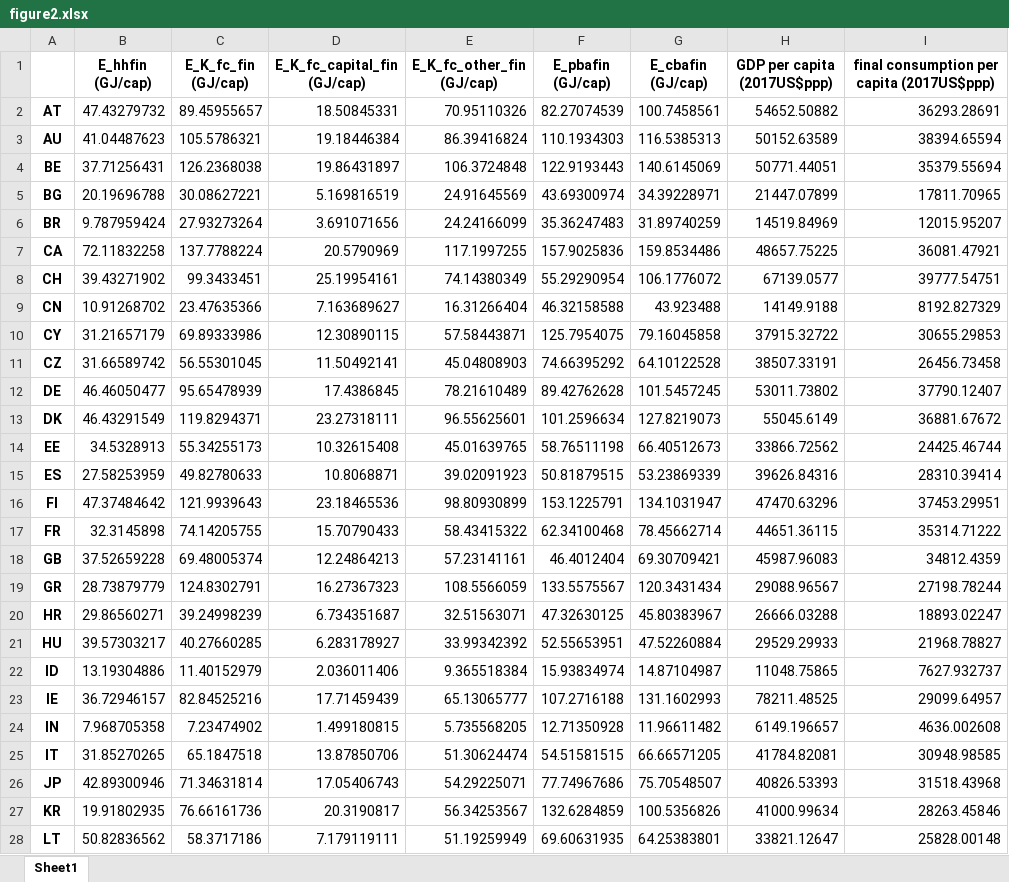
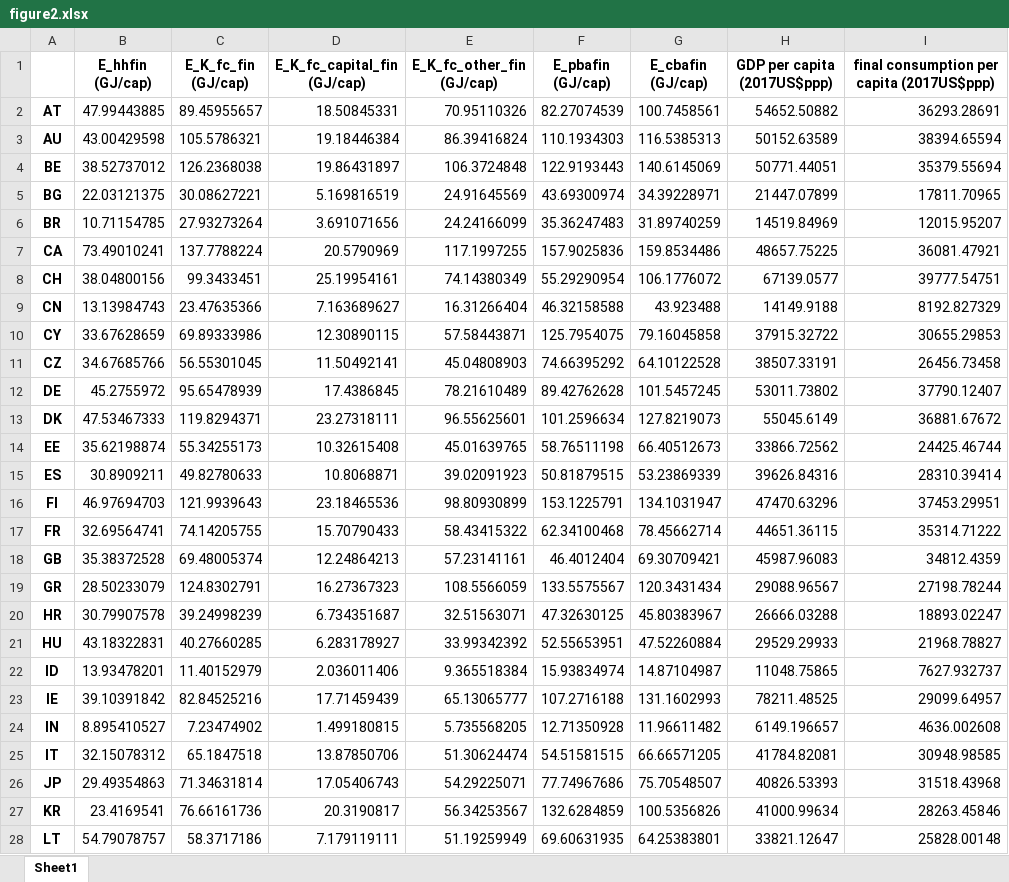
Before and after one commit to baptiste-an/The-richer-the-poorer, an Excel workbook: Figures/figure2.xlsx, sheet Sheet1, drawn as a sheet; only a part is shown; values as stored, in another font and other column widths than the file's, no borders; the diff covers the shown part only; the diff names each change by its address in the sheet, - before the commit and + after, or states it on an @@ line.

```diff
--- a/Figures/figure2.xlsx (sheet Sheet1)
+++ b/Figures/figure2.xlsx (sheet Sheet1)
-B2 (E_hhfin (GJ/cap)): 47.43279732
+B2 (E_hhfin (GJ/cap)): 47.99443885
-B3 (E_hhfin (GJ/cap)): 41.04487623
+B3 (E_hhfin (GJ/cap)): 43.00429598
-B4 (E_hhfin (GJ/cap)): 37.71256431
+B4 (E_hhfin (GJ/cap)): 38.52737012
-B5 (E_hhfin (GJ/cap)): 20.19696788
+B5 (E_hhfin (GJ/cap)): 22.03121375
-B6 (E_hhfin (GJ/cap)): 9.787959424
+B6 (E_hhfin (GJ/cap)): 10.71154785
-B7 (E_hhfin (GJ/cap)): 72.11832258
+B7 (E_hhfin (GJ/cap)): 73.49010241
-B8 (E_hhfin (GJ/cap)): 39.43271902
+B8 (E_hhfin (GJ/cap)): 38.04800156
-B9 (E_hhfin (GJ/cap)): 10.91268702
+B9 (E_hhfin (GJ/cap)): 13.13984743
-B10 (E_hhfin (GJ/cap)): 31.21657179
+B10 (E_hhfin (GJ/cap)): 33.67628659
-B11 (E_hhfin (GJ/cap)): 31.66589742
+B11 (E_hhfin (GJ/cap)): 34.67685766
-B12 (E_hhfin (GJ/cap)): 46.46050477
+B12 (E_hhfin (GJ/cap)): 45.2755972
-B13 (E_hhfin (GJ/cap)): 46.43291549
+B13 (E_hhfin (GJ/cap)): 47.53467333
-B14 (E_hhfin (GJ/cap)): 34.5328913
+B14 (E_hhfin (GJ/cap)): 35.62198874
-B15 (E_hhfin (GJ/cap)): 27.58253959
+B15 (E_hhfin (GJ/cap)): 30.8909211
-B16 (E_hhfin (GJ/cap)): 47.37484642
+B16 (E_hhfin (GJ/cap)): 46.97694703
-B17 (E_hhfin (GJ/cap)): 32.3145898
+B17 (E_hhfin (GJ/cap)): 32.69564741
-B18 (E_hhfin (GJ/cap)): 37.52659228
+B18 (E_hhfin (GJ/cap)): 35.38372528
-B19 (E_hhfin (GJ/cap)): 28.73879779
+B19 (E_hhfin (GJ/cap)): 28.50233079
-B20 (E_hhfin (GJ/cap)): 29.86560271
+B20 (E_hhfin (GJ/cap)): 30.79907578
-B21 (E_hhfin (GJ/cap)): 39.57303217
+B21 (E_hhfin (GJ/cap)): 43.18322831
-B22 (E_hhfin (GJ/cap)): 13.19304886
+B22 (E_hhfin (GJ/cap)): 13.93478201
-B23 (E_hhfin (GJ/cap)): 36.72946157
+B23 (E_hhfin (GJ/cap)): 39.10391842
-B24 (E_hhfin (GJ/cap)): 7.968705358
+B24 (E_hhfin (GJ/cap)): 8.895410527
-B25 (E_hhfin (GJ/cap)): 31.85270265
+B25 (E_hhfin (GJ/cap)): 32.15078312
-B26 (E_hhfin (GJ/cap)): 42.89300946
+B26 (E_hhfin (GJ/cap)): 29.49354863
-B27 (E_hhfin (GJ/cap)): 19.91802935
+B27 (E_hhfin (GJ/cap)): 23.4169541
-B28 (E_hhfin (GJ/cap)): 50.82836562
+B28 (E_hhfin (GJ/cap)): 54.79078757
```
Also changed, not shown: 22 edited cells elsewhere in this sheet, Figures/figure3.xlsx, Figures/figure4.xlsx, 20 other files.
